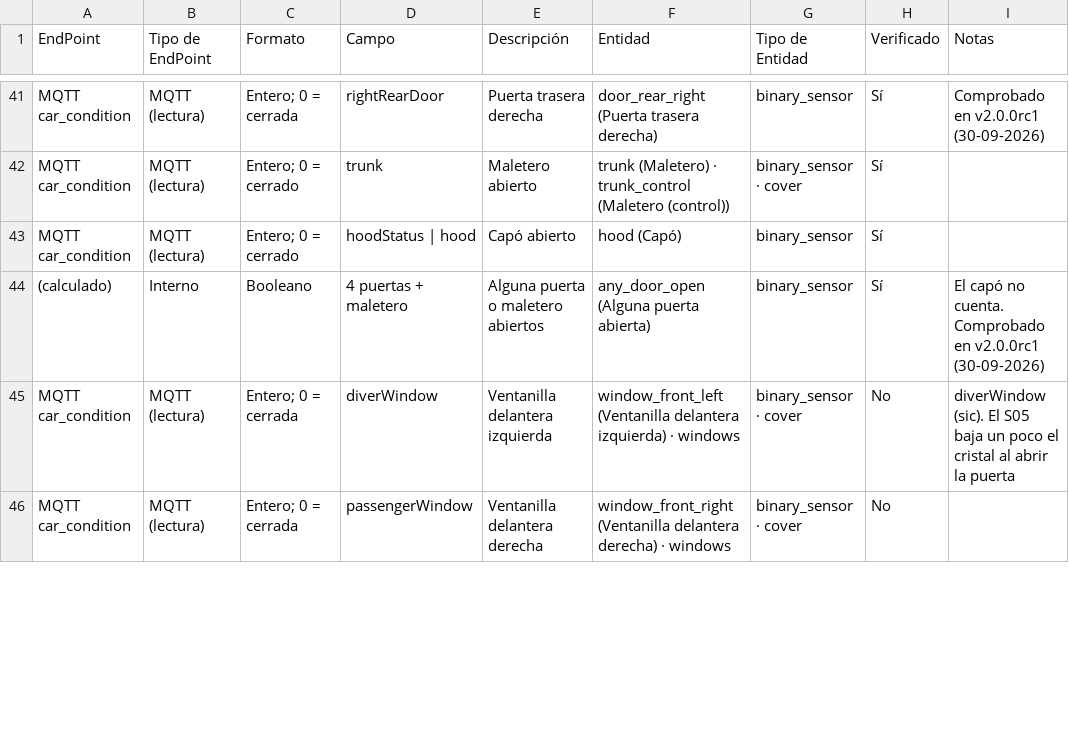
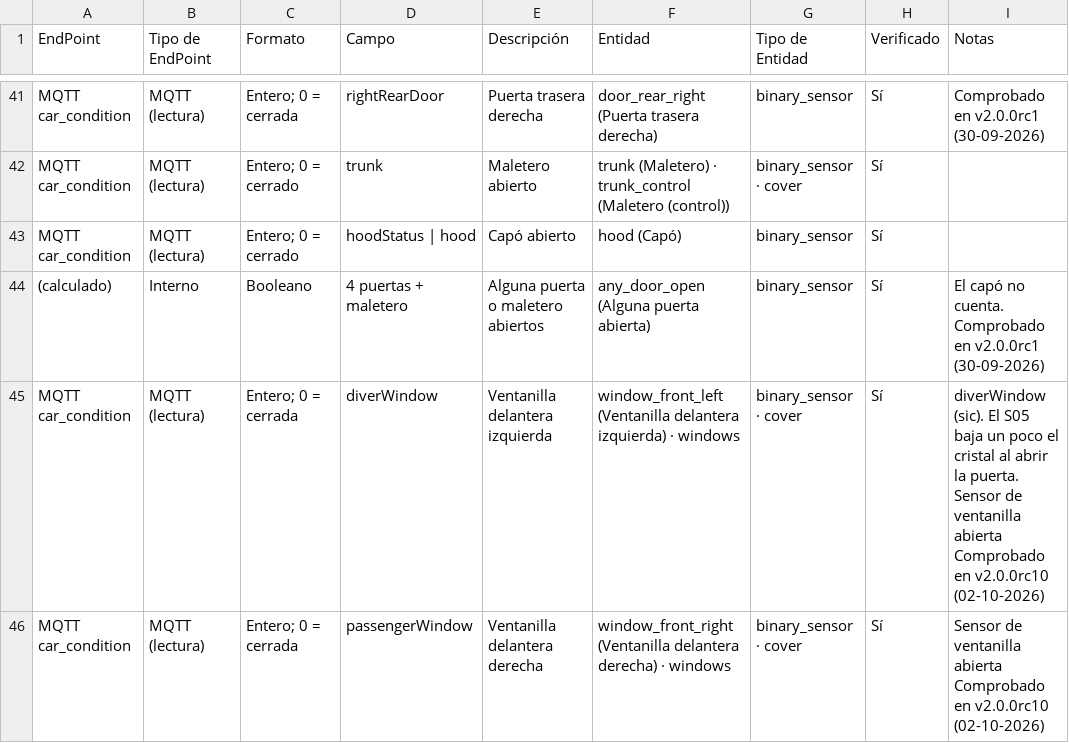
Before and after one commit to manuelem1984/dec_deepal, a CSV file: docs/correlacion_endpoints_entidades.csv, drawn as a sheet; only a part is shown, gaps mark what is left out; the diff covers the shown part only.

```diff
--- a/docs/correlacion_endpoints_entidades.csv
+++ b/docs/correlacion_endpoints_entidades.csv
@@ -44,3 +44,3 @@ MQTT car_condition,MQTT (lectura),Entero; 0 = cerrado,hoodStatus | hood,Capó ab
 (calculado),Interno,Booleano,4 puertas + maletero,Alguna puerta o maletero abiertos,any_door_open (Alguna puerta abierta),binary_sensor,Sí,El capó no cuenta. Comprobado en v2.0.0rc1 (30-09-2026)
-MQTT car_condition,MQTT (lectura),Entero; 0 = cerrada,diverWindow,Ventanilla delantera izquierda,window_front_left (Ventanilla delantera izquierda) · windows,binary_sensor · cover,No,diverWindow (sic). El S05 baja un poco el cristal al abrir la puerta
-MQTT car_condition,MQTT (lectura),Entero; 0 = cerrada,passengerWindow,Ventanilla delantera derecha,window_front_right (Ventanilla delantera derecha) · windows,binary_sensor · cover,No,
+MQTT car_condition,MQTT (lectura),Entero; 0 = cerrada,diverWindow,Ventanilla delantera izquierda,window_front_left (Ventanilla delantera izquierda) · windows,binary_sensor · cover,Sí,diverWindow (sic). El S05 baja un poco el cristal al abrir la puerta. Sensor de ventanilla abierta Comprobado en v2.0.0rc10 (02-10-2026)
+MQTT car_condition,MQTT (lectura),Entero; 0 = cerrada,passengerWindow,Ventanilla delantera derecha,window_front_right (Ventanilla delantera derecha) · windows,binary_sensor · cover,Sí,Sensor de ventanilla abierta Comprobado en v2.0.0rc10 (02-10-2026)
```
Also changed, not shown: 13 edited cells elsewhere in this file, 3 other files.
